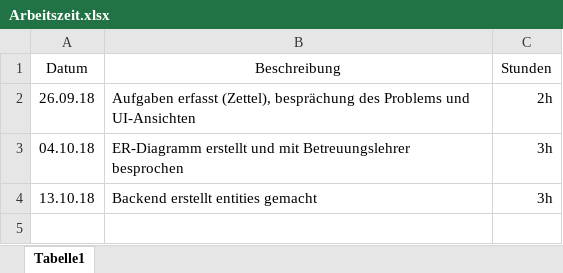
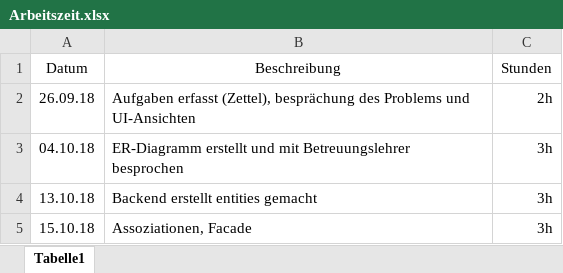
Before and after one commit to 1819-diplomarbeiten/1819-5ahif-da-ministranten-scheduler-me-myself-i, an Excel workbook: Arbeitszeit.xlsx, sheet Tabelle1, drawn as a sheet; values as stored, in another font and other column widths than the file's, no borders; the diff names each change by its address in the sheet, - before the commit and + after, or states it on an @@ line.

Commit message:
Kleine Änderung

```diff
--- a/Arbeitszeit.xlsx (sheet Tabelle1)
+++ b/Arbeitszeit.xlsx (sheet Tabelle1)
+row 5: 15.10.18 | Assoziationen, Facade | 3h
```
